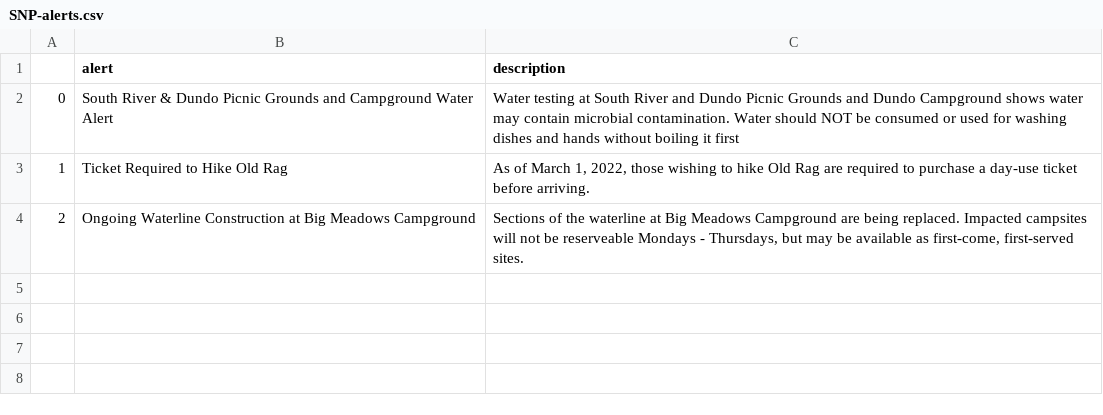
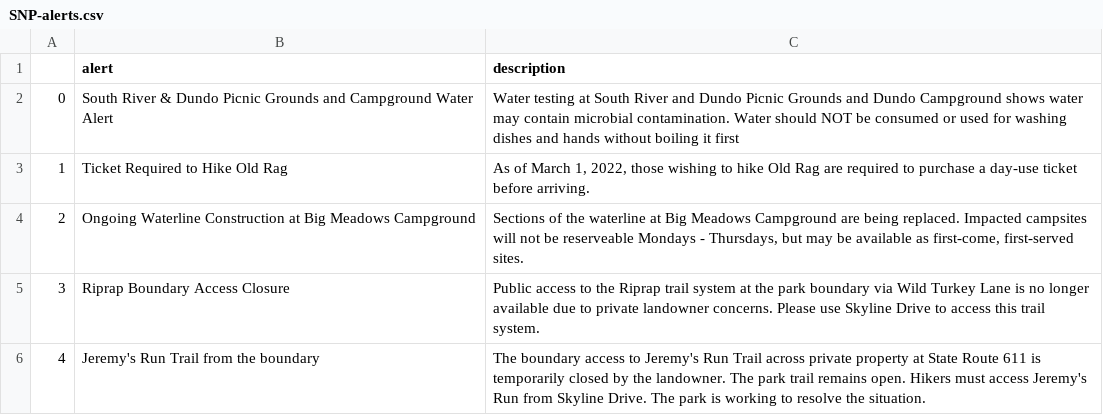
Before and after one commit to amarton/scrape-snp, a CSV file: csv-results/SNP-alerts.csv, drawn as a sheet.

```diff
--- a/csv-results/SNP-alerts.csv
+++ b/csv-results/SNP-alerts.csv
@@ -4 +4,3 @@
 2,Ongoing Waterline Construction at Big Meadows Campground,"Sections of the waterline at Big Meadows Campground are being replaced. Impacted campsites will not be reserveable Mondays - Thursdays, but may be available as first-come, first-served sites."
+3,Riprap Boundary Access Closure,Public access to the Riprap trail system at the park boundary via Wild Turkey Lane is no longer available due to private landowner concerns. Please use Skyline Drive to access this trail system.
+4,Jeremy's Run Trail from the boundary,The boundary access to Jeremy's Run Trail across private property at State Route 611 is temporarily closed by the landowner. The park trail remains open. Hikers must access Jeremy's Run from Skyline Drive. The park is working to resolve the situation.
```
Also changed, not shown: 1 other file.
